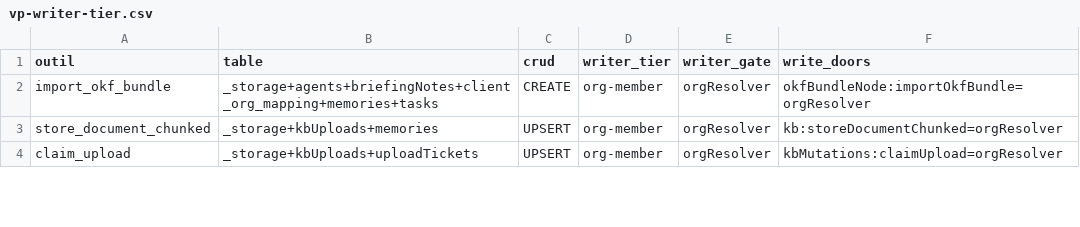
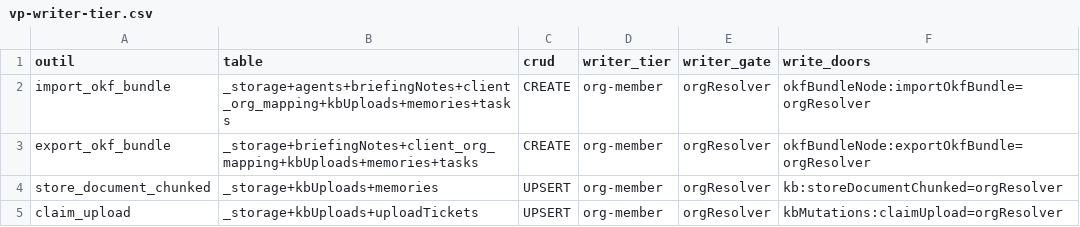
Before and after one commit to vantageos-agency/vantage-peers, a CSV file: .backend-doctor/vp-writer-tier.csv, drawn as a sheet; only a part is shown.

```diff
--- a/.backend-doctor/vp-writer-tier.csv
+++ b/.backend-doctor/vp-writer-tier.csv
@@ -1,3 +1,4 @@
 outil,table,crud,writer_tier,writer_gate,write_doors
-import_okf_bundle,_storage+agents+briefingNotes+client_org_mapping+memories+tasks,CREATE,org-member,orgResolver,okfBundleNode:importOkfBundle=orgResolver
+import_okf_bundle,_storage+agents+briefingNotes+client_org_mapping+kbUploads+memories+tasks,CREATE,org-member,orgResolver,okfBundleNode:importOkfBundle=orgResolver
+export_okf_bundle,_storage+briefingNotes+client_org_mapping+kbUploads+memories+tasks,CREATE,org-member,orgResolver,okfBundleNode:exportOkfBundle=orgResolver
 store_document_chunked,_storage+kbUploads+memories,UPSERT,org-member,orgResolver,kb:storeDocumentChunked=orgResolver
```
Also changed, not shown: .backend-doctor/vp-by-tool.csv, 8 other files.
